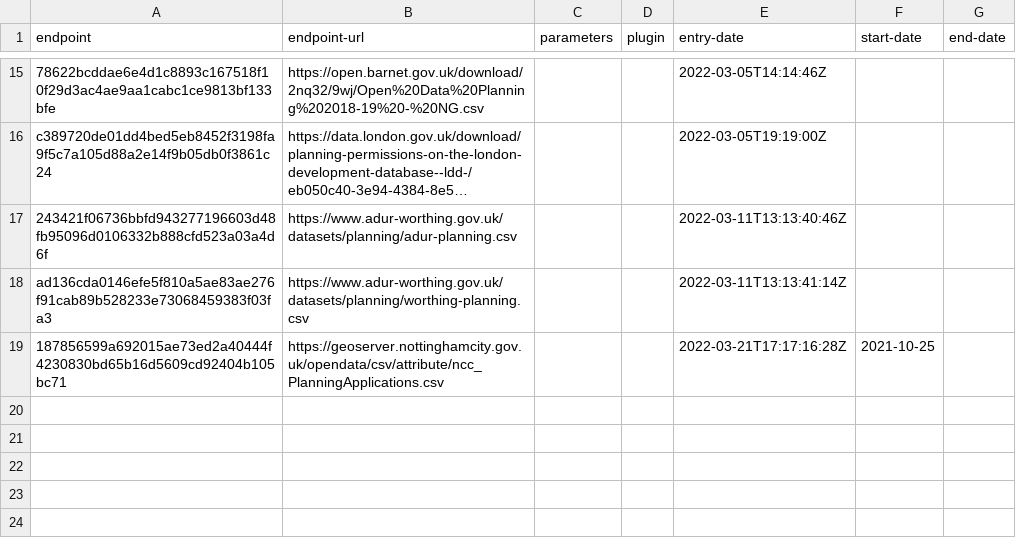
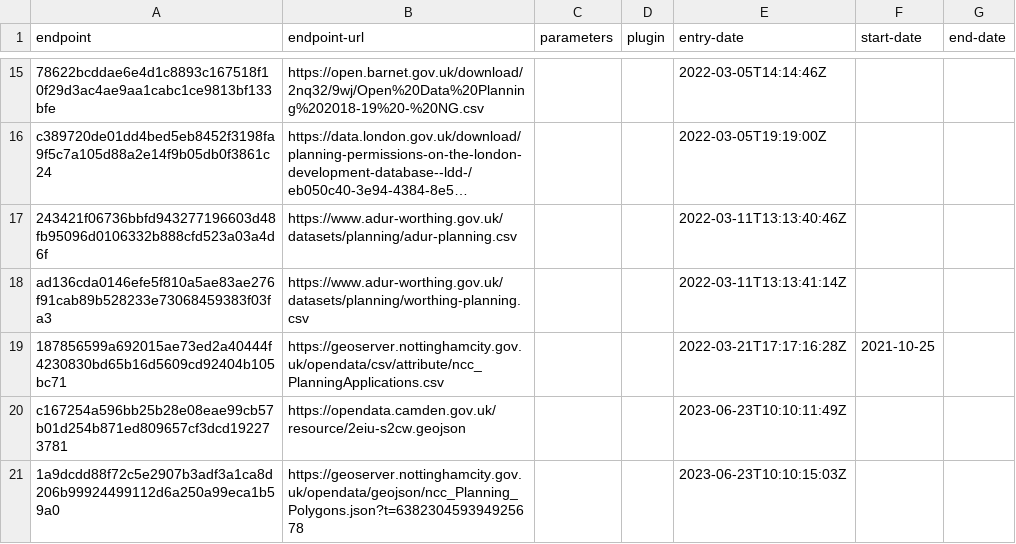
Before and after one commit to digital-land/planning-application-collection, a CSV file: collection/endpoint.csv, drawn as a sheet; only a part is shown, gaps mark what is left out; long unchanged cells end in …; the diff names each change by its address in the sheet, - before the commit and + after, or states it on an @@ line.

```diff
--- a/collection/endpoint.csv
+++ b/collection/endpoint.csv
+row 20: c167254a596bb25b28e08eae99cb57b01d254b871ed809657cf3dcd192273781 | https://opendata.camden.gov.uk/resource/2eiu-s2cw.geojson |  |  | 2023-06-23T10:10:11:49Z
+row 21: 1a9dcdd88f72c5e2907b3adf3a1ca8d206b99924499112d6a250a99eca1b59a0 | https://geoserver.nottinghamcity.gov.uk/opendata/geojson/ncc_Planning_Polygons.json?t=638230459394925678 |  |  | 2023-06-23T10:10:15:03Z
```
Also changed, not shown: collection/source.csv, 1 other file.
